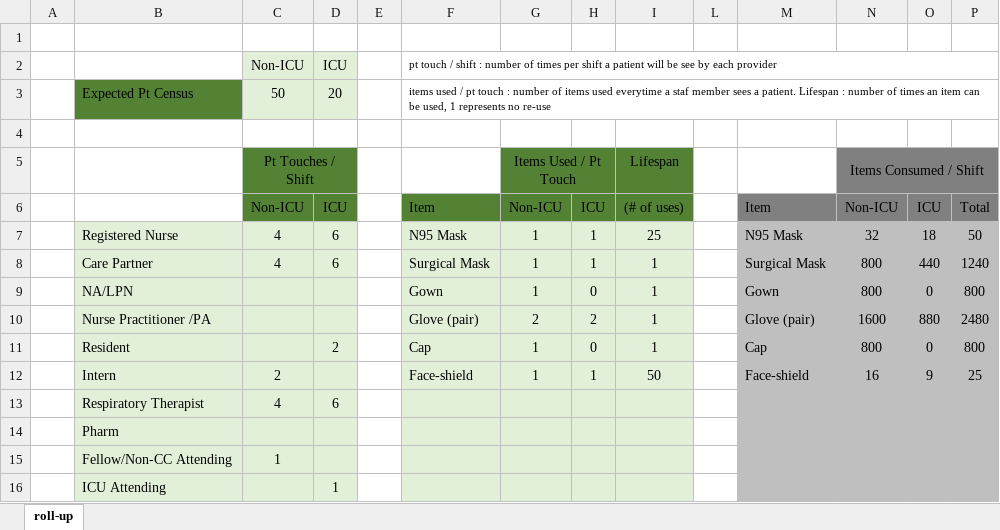
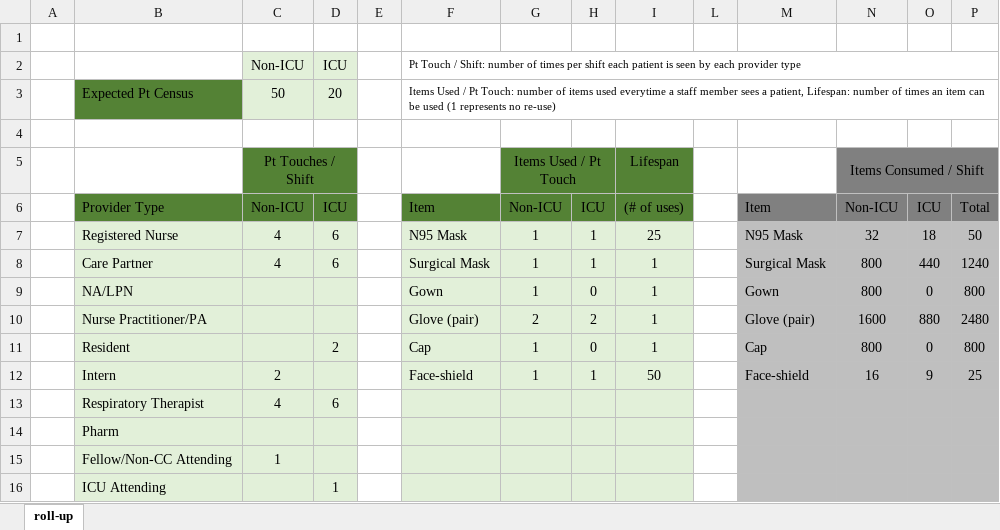
Before and after one commit to eotles/covid_staffing_exo, an Excel workbook: PPE_calculator.xlsx, sheet roll-up, drawn as a sheet; only a part is shown; values as stored, in another font and other column widths than the file's, no borders; the diff names each change by its address in the sheet, - before the commit and + after, or states it on an @@ line.

Commit message:
Update PPE_calculator.xlsx

```diff
--- a/PPE_calculator.xlsx (sheet roll-up)
+++ b/PPE_calculator.xlsx (sheet roll-up)
-F2: pt touch / shift : number of times per shift a patient will be see by each provider
+F2: Pt Touch / Shift: number of times per shift each patient is seen by each provider type
-F3: items used / pt touch : number of items used everytime a staf member sees a patient. Lifespan : number of times an item can be used, 1 represents no re-use
+F3: Items Used / Pt Touch: number of items used everytime a staff member sees a patient, Lifespan: number of times an item can be used (1 represents no re-use)
-B6: (empty)
+B6: Provider Type
-B6 fill: none
+B6 fill: #548235
-B10: Nurse Practitioner /PA
+B10: Nurse Practitioner/PA
```
